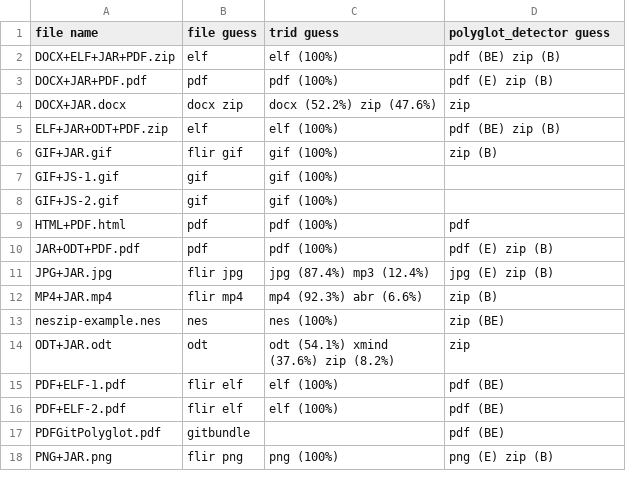
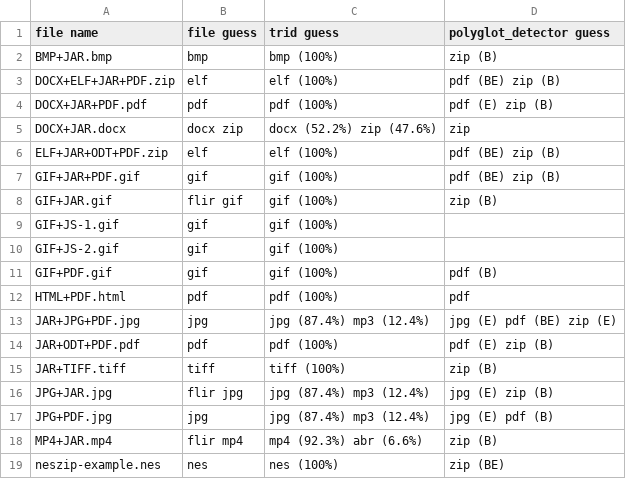
Before and after one commit to Polydet/polyglot-database, a CSV file: analyse.csv, drawn as a sheet; only a part is shown; the shorter side is filled out with more unchanged rows.

```diff
--- a/analyse.csv
+++ b/analyse.csv
@@ -1,2 +1,3 @@
 file name,file guess,trid guess,polyglot_detector guess
+BMP+JAR.bmp,bmp,bmp (100%),zip (B)
 DOCX+ELF+JAR+PDF.zip,elf,elf (100%),pdf (BE) zip (B)
@@ -5,2 +6,3 @@ DOCX+JAR.docx,docx zip,docx (52.2%) zip (47.6%),zip
 ELF+JAR+ODT+PDF.zip,elf,elf (100%),pdf (BE) zip (B)
+GIF+JAR+PDF.gif,gif,gif (100%),pdf (BE) zip (B)
 GIF+JAR.gif,flir gif,gif (100%),zip (B)
@@ -8,5 +10,9 @@ GIF+JS-1.gif,gif,gif (100%),
 GIF+JS-2.gif,gif,gif (100%),
+GIF+PDF.gif,gif,gif (100%),pdf (B)
 HTML+PDF.html,pdf,pdf (100%),pdf
+JAR+JPG+PDF.jpg,jpg,jpg (87.4%) mp3 (12.4%),jpg (E) pdf (BE) zip (E)
 JAR+ODT+PDF.pdf,pdf,pdf (100%),pdf (E) zip (B)
+JAR+TIFF.tiff,tiff,tiff (100%),zip (B)
 JPG+JAR.jpg,flir jpg,jpg (87.4%) mp3 (12.4%),jpg (E) zip (B)
+JPG+PDF.jpg,jpg,jpg (87.4%) mp3 (12.4%),jpg (E) pdf (B)
 MP4+JAR.mp4,flir mp4,mp4 (92.3%) abr (6.6%),zip (B)
```
Also changed, not shown: list.csv, 7 other files.
